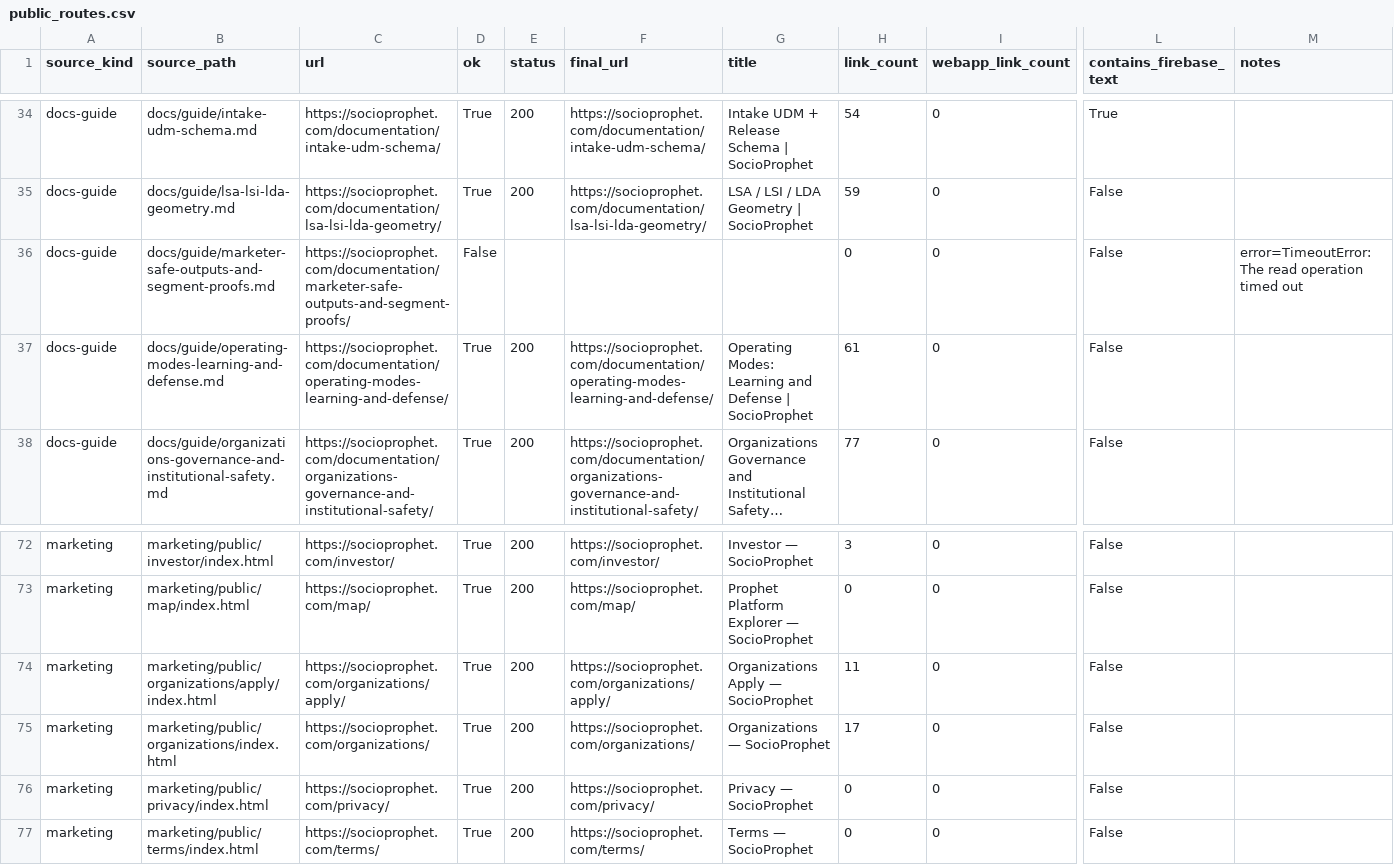
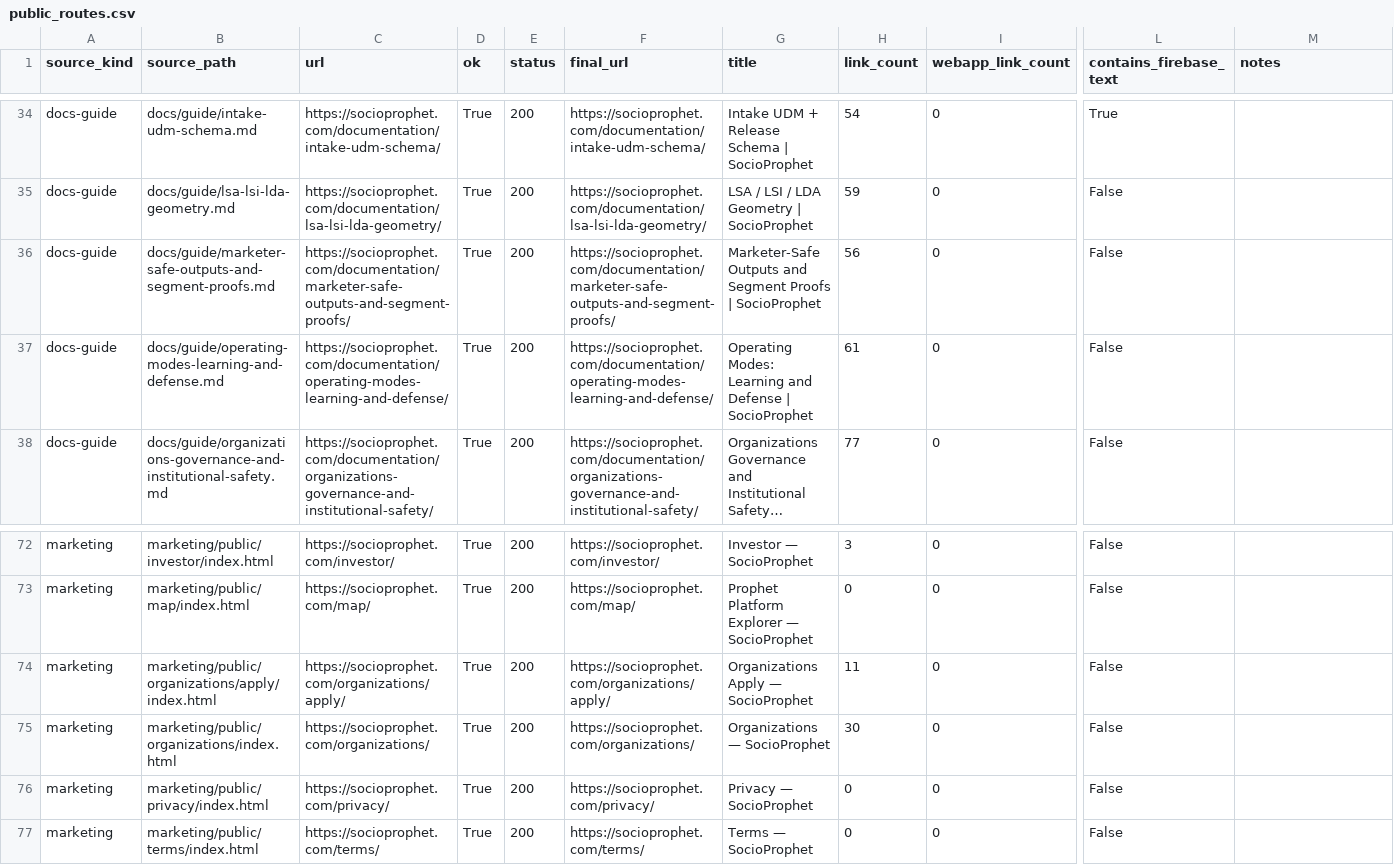
Before and after one commit to SocioProphet/socioprophet, a CSV file: site_audit/public_routes.csv, drawn as a sheet; only a part is shown, gaps mark what is left out; long unchanged cells end in …; the diff names each change by its address in the sheet, - before the commit and + after, or states it on an @@ line.

Commit message:
feat(site): sharpen homepage lockup and elevate Organizations surface

```diff
--- a/site_audit/public_routes.csv
+++ b/site_audit/public_routes.csv
-D36 (ok): False
+D36 (ok): True
-E36 (status): (empty)
+E36 (status): 200
-F36 (final_url): (empty)
+F36 (final_url): https://socioprophet.com/documentation/marketer-safe-outputs-and-segment-proofs/
-G36 (title): (empty)
+G36 (title): Marketer-Safe Outputs and Segment Proofs | SocioProphet
-H36 (link_count): 0
+H36 (link_count): 56
-M36 (notes): error=TimeoutError:The read operation timed out
+M36 (notes): (empty)
-H75 (link_count): 17
+H75 (link_count): 30
```
Also changed, not shown: 4 other files.
